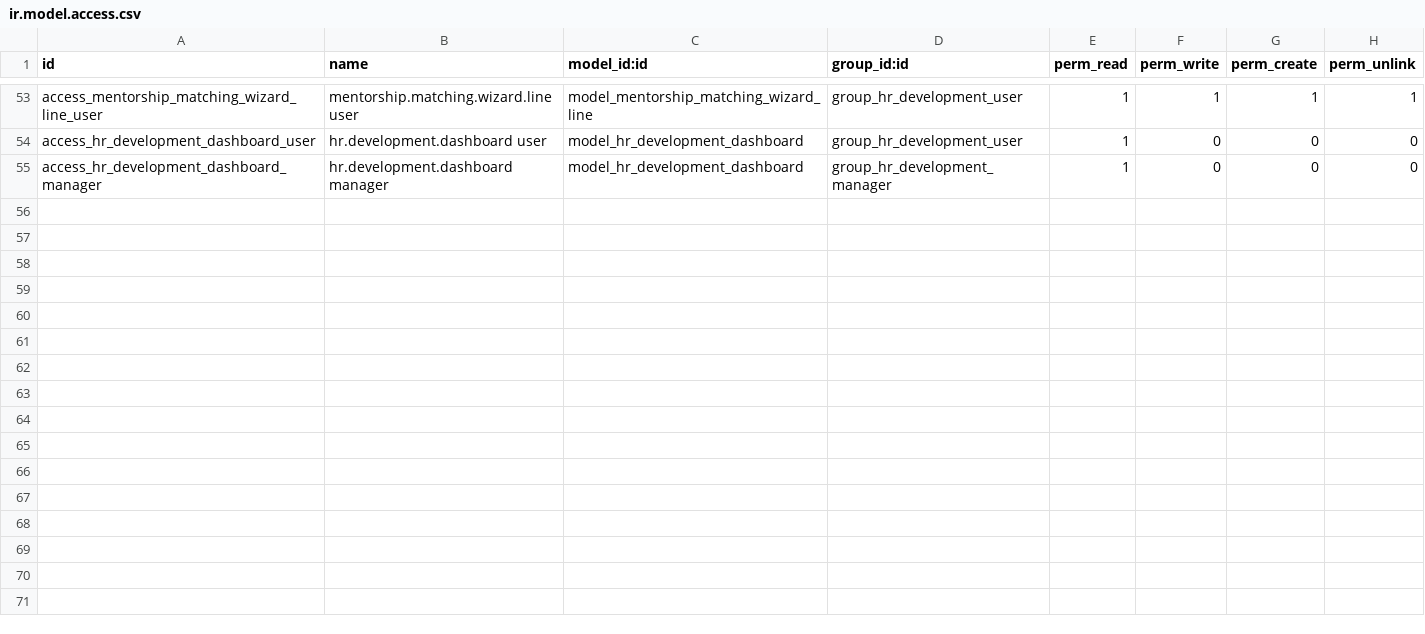
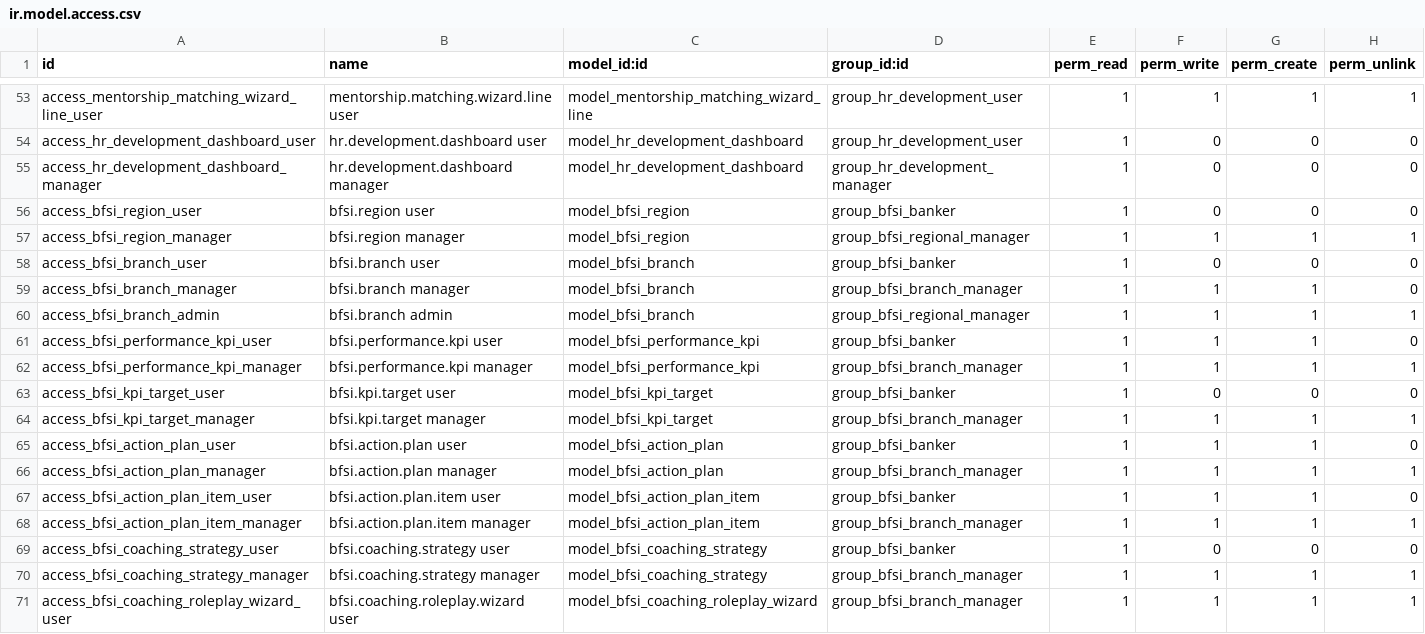
Before and after one commit to biztinct/health, a CSV file: addons/hr_development_ai/security/ir.model.access.csv, drawn as a sheet; only a part is shown, gaps mark what is left out; the diff names each change by its address in the sheet, - before the commit and + after, or states it on an @@ line.

Commit message:
feat: Implement comprehensive AI Performance Coaching module for BFSI with new models for performance KPIs, action plans, coaching strategies, and a dedicated menu structure.

```diff
--- a/addons/hr_development_ai/security/ir.model.access.csv
+++ b/addons/hr_development_ai/security/ir.model.access.csv
+row 56: access_bfsi_region_user | bfsi.region user | model_bfsi_region | group_bfsi_banker | 1 | 0 | 0 | 0
+row 57: access_bfsi_region_manager | bfsi.region manager | model_bfsi_region | group_bfsi_regional_manager | 1 | 1 | 1 | 1
+row 58: access_bfsi_branch_user | bfsi.branch user | model_bfsi_branch | group_bfsi_banker | 1 | 0 | 0 | 0
+row 59: access_bfsi_branch_manager | bfsi.branch manager | model_bfsi_branch | group_bfsi_branch_manager | 1 | 1 | 1 | 0
+row 60: access_bfsi_branch_admin | bfsi.branch admin | model_bfsi_branch | group_bfsi_regional_manager | 1 | 1 | 1 | 1
+row 61: access_bfsi_performance_kpi_user | bfsi.performance.kpi user | model_bfsi_performance_kpi | group_bfsi_banker | 1 | 1 | 1 | 0
+row 62: access_bfsi_performance_kpi_manager | bfsi.performance.kpi manager | model_bfsi_performance_kpi | group_bfsi_branch_manager | 1 | 1 | 1 | 1
+row 63: access_bfsi_kpi_target_user | bfsi.kpi.target user | model_bfsi_kpi_target | group_bfsi_banker | 1 | 0 | 0 | 0
+row 64: access_bfsi_kpi_target_manager | bfsi.kpi.target manager | model_bfsi_kpi_target | group_bfsi_branch_manager | 1 | 1 | 1 | 1
+row 65: access_bfsi_action_plan_user | bfsi.action.plan user | model_bfsi_action_plan | group_bfsi_banker | 1 | 1 | 1 | 0
+row 66: access_bfsi_action_plan_manager | bfsi.action.plan manager | model_bfsi_action_plan | group_bfsi_branch_manager | 1 | 1 | 1 | 1
+row 67: access_bfsi_action_plan_item_user | bfsi.action.plan.item user | model_bfsi_action_plan_item | group_bfsi_banker | 1 | 1 | 1 | 0
+row 68: access_bfsi_action_plan_item_manager | bfsi.action.plan.item manager | model_bfsi_action_plan_item | group_bfsi_branch_manager | 1 | 1 | 1 | 1
+row 69: access_bfsi_coaching_strategy_user | bfsi.coaching.strategy user | model_bfsi_coaching_strategy | group_bfsi_banker | 1 | 0 | 0 | 0
+row 70: access_bfsi_coaching_strategy_manager | bfsi.coaching.strategy manager | model_bfsi_coaching_strategy | group_bfsi_branch_manager | 1 | 1 | 1 | 1
+row 71: access_bfsi_coaching_roleplay_wizard_user | bfsi.coaching.roleplay.wizard user | model_bfsi_coaching_roleplay_wizard | group_bfsi_branch_manager | 1 | 1 | 1 | 1
```
Also changed, not shown: 25 other files.
